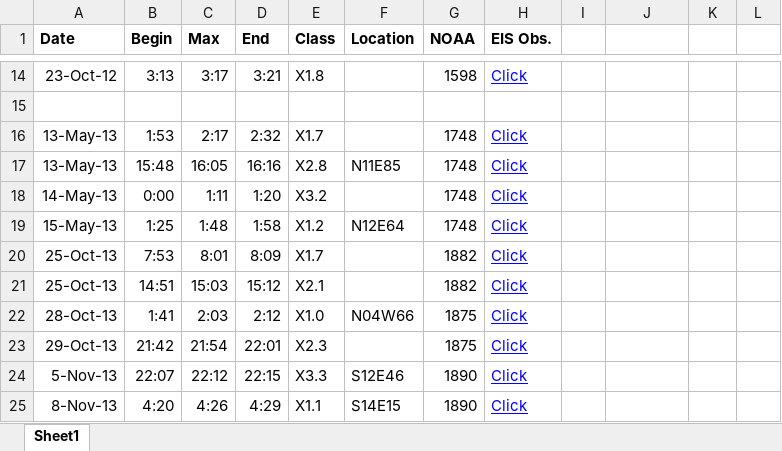
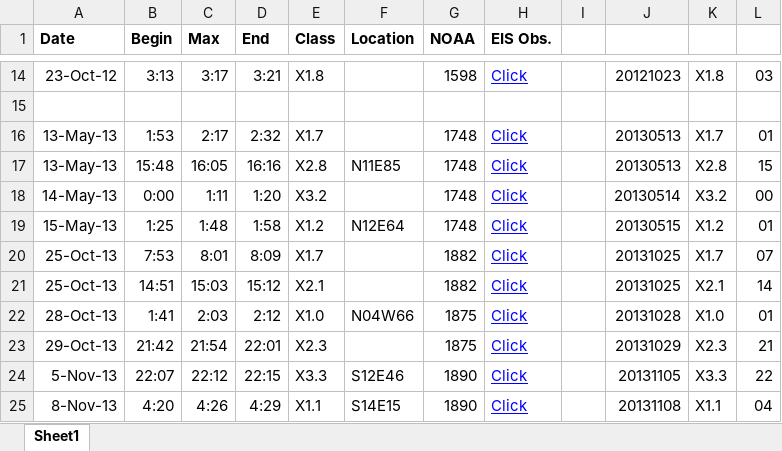
Before and after one commit to byamashiro/Research_Projects, an Excel workbook: Data/x_flare_list.xlsx, sheet Sheet1, drawn as a sheet; only a part is shown, gaps mark what is left out; values as stored, in another font and other column widths than the file's, no borders; the diff covers the shown part only; the diff names each change by its address in the sheet, - before the commit and + after, or states it on an @@ line.

```diff
--- a/Data/x_flare_list.xlsx (sheet Sheet1)
+++ b/Data/x_flare_list.xlsx (sheet Sheet1)
-J14: (empty)
+J14: 20121023
-K14: (empty)
+K14: X1.8
-L14: (empty)
+L14: 03
-J16:J17: (empty)
+J16:J17: 20130513
-K16: (empty)
+K16: X1.7
-L16: (empty)
+L16: 01
-K17: (empty)
+K17: X2.8
-L17: (empty)
+L17: 15
-J18: (empty)
+J18: 20130514
-K18: (empty)
+K18: X3.2
-L18: (empty)
+L18: 00
-J19: (empty)
+J19: 20130515
-K19: (empty)
+K19: X1.2
-L19: (empty)
+L19: 01
-J20:J21: (empty)
+J20:J21: 20131025
-K20: (empty)
+K20: X1.7
-L20: (empty)
+L20: 07
-K21: (empty)
+K21: X2.1
-L21: (empty)
+L21: 14
-J22: (empty)
+J22: 20131028
-K22: (empty)
+K22: X1.0
-L22: (empty)
+L22: 01
-J23: (empty)
+J23: 20131029
-K23: (empty)
+K23: X2.3
-L23: (empty)
+L23: 21
-J24: (empty)
+J24: 20131105
-K24: (empty)
+K24: X3.3
-L24: (empty)
+L24: 22
-J25: (empty)
+J25: 20131108
-K25: (empty)
+K25: X1.1
-L25: (empty)
+L25: 04
```
Also changed, not shown: 93 edited cells elsewhere in this sheet, 31 other files.
